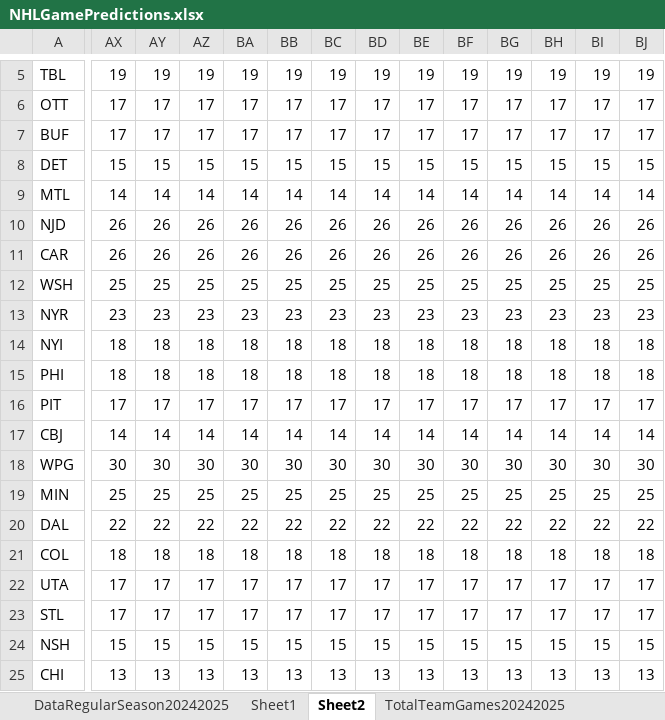
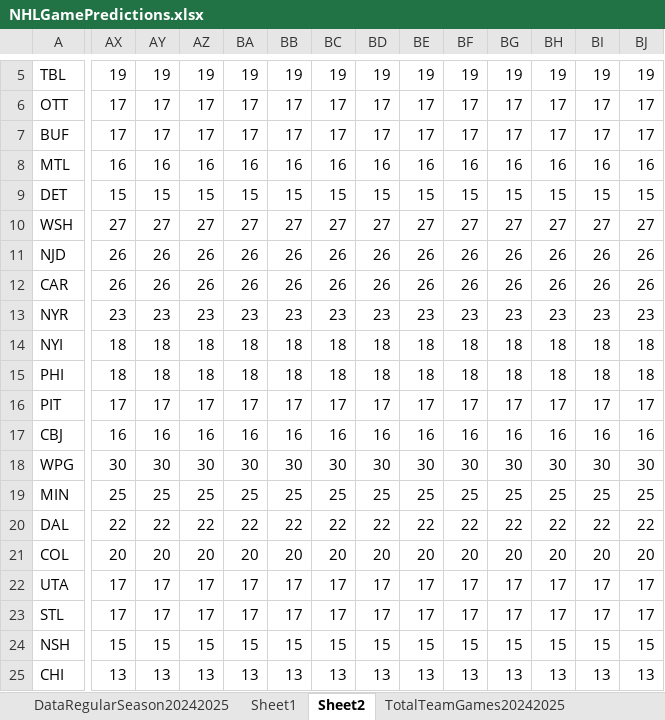
Before and after one commit to abriggs914/Coding_Practice, an Excel workbook: Python/Jerseys/NHLGamePredictions.xlsx, sheet Sheet2, drawn as a sheet; only a part is shown, gaps mark what is left out; values as stored, in another font and other column widths than the file's, no borders; conditional formats and table styles not drawn; removed rows and columns are numbered as before the commit, all else as after; rows hold the shown columns only; the diff covers the shown part only; the diff names each change by its address in the sheet, - before the commit and + after, or states it on an @@ line.

```diff
--- a/Python/Jerseys/NHLGamePredictions.xlsx (sheet Sheet2)
+++ b/Python/Jerseys/NHLGamePredictions.xlsx (sheet Sheet2)
+row 8: MTL | 16 | 16 | 16 | 16 | 16 | 16 | 16 | 16 | 16 | 16 | 16 | 16 | 16
-row 9: MTL | 14 | 14 | 14 | 14 | 14 | 14 | 14 | 14 | 14 | 14 | 14 | 14 | 14
+row 10: WSH | 27 | 27 | 27 | 27 | 27 | 27 | 27 | 27 | 27 | 27 | 27 | 27 | 27
-row 12: WSH | 25 | 25 | 25 | 25 | 25 | 25 | 25 | 25 | 25 | 25 | 25 | 25 | 25
-AX17: 14
+AX17: 16
-AY17: 14
+AY17: 16
-AZ17: 14
+AZ17: 16
-BA17: 14
+BA17: 16
-BB17: 14
+BB17: 16
-BC17: 14
+BC17: 16
-BD17: 14
+BD17: 16
-BE17: 14
+BE17: 16
-BF17: 14
+BF17: 16
-BG17: 14
+BG17: 16
-BH17: 14
+BH17: 16
-BI17: 14
+BI17: 16
-BJ17: 14
+BJ17: 16
-AX21: 18
+AX21: 20
-AY21: 18
+AY21: 20
-AZ21: 18
+AZ21: 20
-BA21: 18
+BA21: 20
-BB21: 18
+BB21: 20
-BC21: 18
+BC21: 20
-BD21: 18
+BD21: 20
-BE21: 18
+BE21: 20
-BF21: 18
+BF21: 20
-BG21: 18
+BG21: 20
-BH21: 18
+BH21: 20
-BI21: 18
+BI21: 20
-BJ21: 18
+BJ21: 20
```
Also changed, not shown: 436 edited cells elsewhere in this sheet, sheet StatsRegularSeason20242025, sheet Sheet1, sheet DataRegularSeason20242025, sheet CurrentTeamGames20242025, sheet WatchedGames20242025, formulas that keep their value, charts or pictures.
